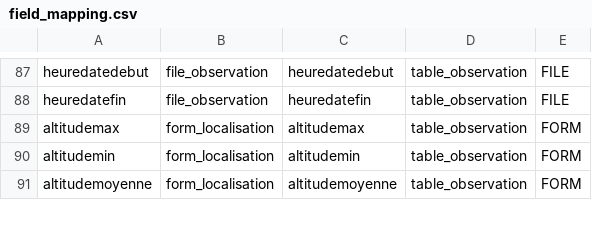
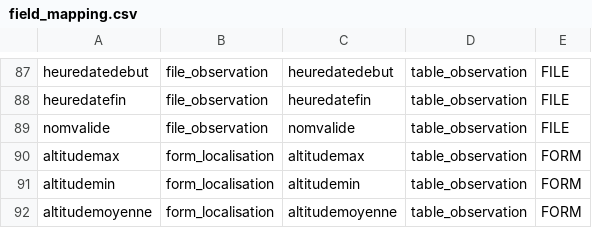
Before and after one commit to SINP-GINCO/ginco, a CSV file: database/init/metadata/field_mapping.csv, drawn as a sheet; only a part is shown, gaps mark what is left out; the diff names each change by its address in the sheet, - before the commit and + after, or states it on an @@ line.

Commit message:
#954: Add missing line in field_mapping for nom_valide

```diff
--- a/database/init/metadata/field_mapping.csv
+++ b/database/init/metadata/field_mapping.csv
+row 89: nomvalide | file_observation | nomvalide | table_observation | FILE
```
Also changed, not shown: 1 other file.
